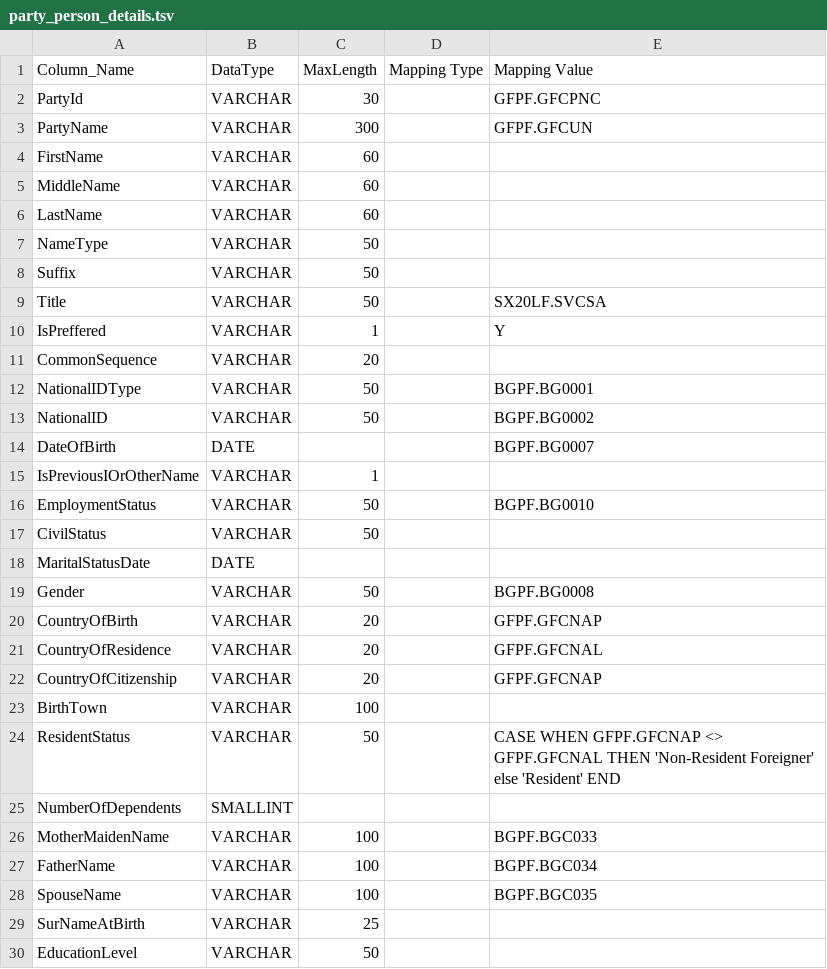
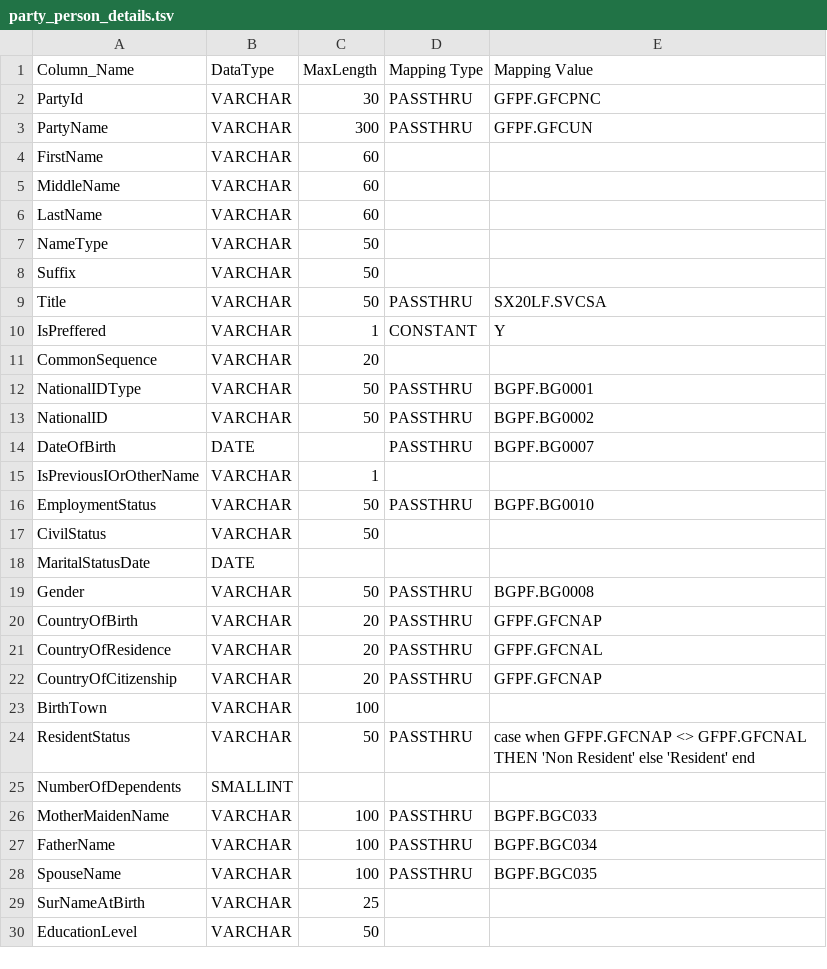
Before and after one commit to ennovatenow/precision-100-migration-templates, a TSV file: mixed-eq3-essence/containers/transform-eq3-essence-customer/party_person_details.tsv, drawn as a sheet; only a part is shown.

Commit message:
new mapper

```diff
--- a/mixed-eq3-essence/containers/transform-eq3-essence-customer/party_person_details.tsv
+++ b/mixed-eq3-essence/containers/transform-eq3-essence-customer/party_person_details.tsv
@@ -1,4 +1,4 @@
 Column_Name	DataType	MaxLength	Mapping Type	Mapping Value
-PartyId	VARCHAR	30		GFPF.GFCPNC
-PartyName	VARCHAR	300		GFPF.GFCUN
+PartyId	VARCHAR	30	PASSTHRU	GFPF.GFCPNC
+PartyName	VARCHAR	300	PASSTHRU	GFPF.GFCUN
 FirstName	VARCHAR	60		
@@ -8,22 +8,22 @@ NameType	VARCHAR	50
 Suffix	VARCHAR	50		
-Title	VARCHAR	50		SX20LF.SVCSA
-IsPreffered	VARCHAR	1		Y
+Title	VARCHAR	50	PASSTHRU	SX20LF.SVCSA
+IsPreffered	VARCHAR	1	CONSTANT	Y
 CommonSequence	VARCHAR	20		
-NationalIDType	VARCHAR	50		BGPF.BG0001
-NationalID	VARCHAR	50		BGPF.BG0002
-DateOfBirth	DATE			BGPF.BG0007
+NationalIDType	VARCHAR	50	PASSTHRU	BGPF.BG0001
+NationalID	VARCHAR	50	PASSTHRU	BGPF.BG0002
+DateOfBirth	DATE		PASSTHRU	BGPF.BG0007
 IsPreviousIOrOtherName	VARCHAR	1		
-EmploymentStatus	VARCHAR	50		BGPF.BG0010
+EmploymentStatus	VARCHAR	50	PASSTHRU	BGPF.BG0010
 CivilStatus	VARCHAR	50		
 MaritalStatusDate	DATE			
-Gender	VARCHAR	50		BGPF.BG0008
-CountryOfBirth	VARCHAR	20		GFPF.GFCNAP
-CountryOfResidence	VARCHAR	20		GFPF.GFCNAL
-CountryOfCitizenship	VARCHAR	20		GFPF.GFCNAP
+Gender	VARCHAR	50	PASSTHRU	BGPF.BG0008
+CountryOfBirth	VARCHAR	20	PASSTHRU	GFPF.GFCNAP
+CountryOfResidence	VARCHAR	20	PASSTHRU	GFPF.GFCNAL
+CountryOfCitizenship	VARCHAR	20	PASSTHRU	GFPF.GFCNAP
 BirthTown	VARCHAR	100		
-ResidentStatus	VARCHAR	50		CASE WHEN  GFPF.GFCNAP <> GFPF.GFCNAL THEN 'Non-Resident Foreigner' else 'Resident' END
+ResidentStatus	VARCHAR	50	PASSTHRU	case when  GFPF.GFCNAP <> GFPF.GFCNAL THEN 'Non Resident' else 'Resident' end
 NumberOfDependents	SMALLINT			
-MotherMaidenName	VARCHAR	100		BGPF.BGC033
-FatherName	VARCHAR	100		BGPF.BGC034
-SpouseName	VARCHAR	100		BGPF.BGC035
+MotherMaidenName	VARCHAR	100	PASSTHRU	BGPF.BGC033
+FatherName	VARCHAR	100	PASSTHRU	BGPF.BGC034
+SpouseName	VARCHAR	100	PASSTHRU	BGPF.BGC035
 SurNameAtBirth	VARCHAR	25		
```
